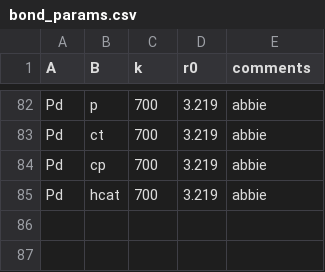
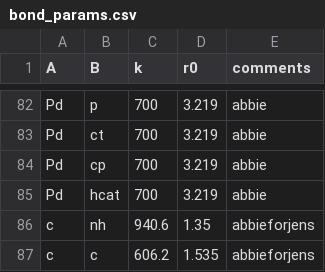
Before and after one commit to linucks/ambuild, a CSV file: params/bond_params.csv, drawn as a sheet; only a part is shown, gaps mark what is left out.

```diff
--- a/params/bond_params.csv
+++ b/params/bond_params.csv
@@ -85 +85,3 @@ Pd,cp,700,3.219,abbie
 Pd,hcat,700,3.219,abbie
+c,nh,940.6,1.35,abbieforjens
+c,c,606.2,1.535,abbieforjens
```
Also changed, not shown: params/angle_params.csv, params/dihedral_params.csv, 1 other file.
